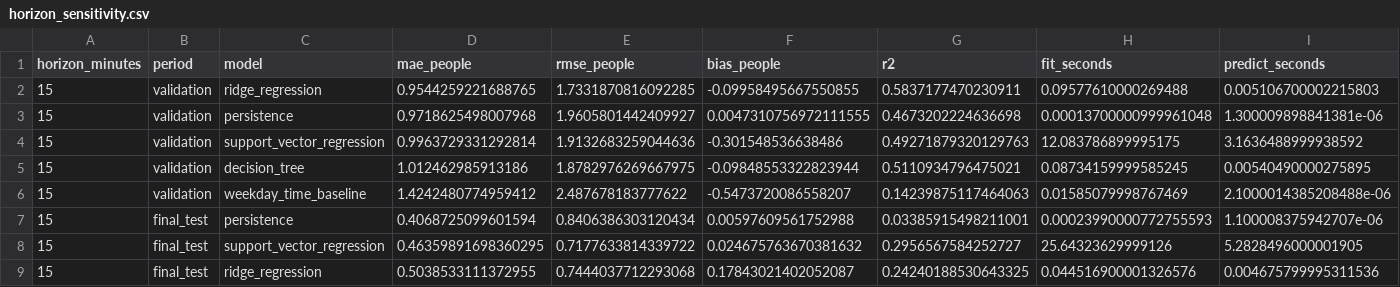
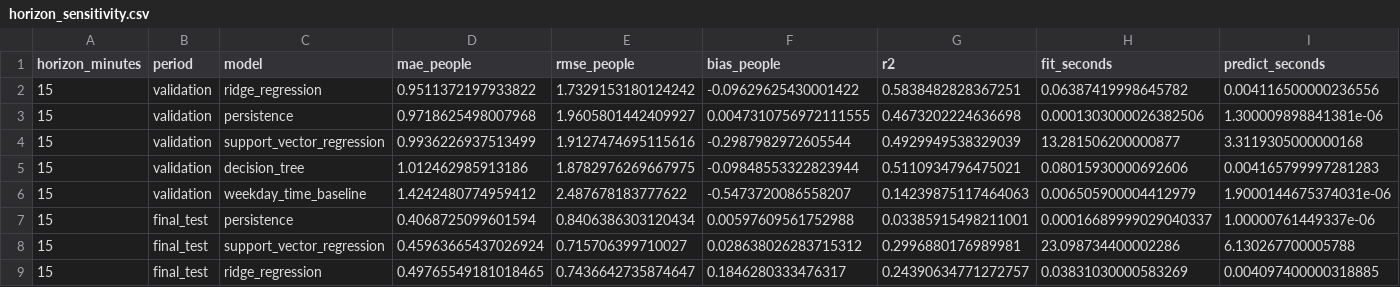
Before and after one commit to elvisabrahammathew/MONASH_SMART_INFRA, a CSV file: results/horizon_sensitivity.csv, drawn as a sheet; only a part is shown; the diff covers the shown part only; the diff names each change by its address in the sheet, - before the commit and + after, or states it on an @@ line.

```diff
--- a/results/horizon_sensitivity.csv
+++ b/results/horizon_sensitivity.csv
-D2 (mae_people): 0.9544259221688765
+D2 (mae_people): 0.9511372197933822
-E2 (rmse_people): 1.7331870816092285
+E2 (rmse_people): 1.7329153180124242
-F2 (bias_people): -0.09958495667550855
+F2 (bias_people): -0.09629625430001422
-G2 (r2): 0.5837177470230911
+G2 (r2): 0.5838482828367251
-H2 (fit_seconds): 0.09577610000269488
+H2 (fit_seconds): 0.06387419998645782
-I2 (predict_seconds): 0.005106700002215803
+I2 (predict_seconds): 0.004116500000236556
-H3 (fit_seconds): 0.00013700000999961048
+H3 (fit_seconds): 0.0001303000026382506
-D4 (mae_people): 0.9963729331292814
+D4 (mae_people): 0.9936226937513499
-E4 (rmse_people): 1.9132683259044636
+E4 (rmse_people): 1.9127474695115616
-F4 (bias_people): -0.301548536638486
+F4 (bias_people): -0.2987982972605544
-G4 (r2): 0.49271879320129763
+G4 (r2): 0.4929949538329039
-H4 (fit_seconds): 12.083786899995175
+H4 (fit_seconds): 13.281506200000877
-I4 (predict_seconds): 3.1636488999938592
+I4 (predict_seconds): 3.3119305000000168
-H5 (fit_seconds): 0.08734159999585245
+H5 (fit_seconds): 0.08015930000692606
-I5 (predict_seconds): 0.00540490000275895
+I5 (predict_seconds): 0.004165799997281283
-H6 (fit_seconds): 0.01585079998767469
+H6 (fit_seconds): 0.006505900004412979
-I6 (predict_seconds): 2.1000014385208488e-06
+I6 (predict_seconds): 1.9000144675374031e-06
-H7 (fit_seconds): 0.00023990000772755593
+H7 (fit_seconds): 0.00016689999029040337
-I7 (predict_seconds): 1.100008375942707e-06
+I7 (predict_seconds): 1.00000761449337e-06
-D8 (mae_people): 0.46359891698360295
+D8 (mae_people): 0.45963665437026924
-E8 (rmse_people): 0.7177633814339722
+E8 (rmse_people): 0.715706399710027
-F8 (bias_people): 0.024675763670381632
+F8 (bias_people): 0.028638026283715312
-G8 (r2): 0.2956567584252727
+G8 (r2): 0.2996880176989981
-H8 (fit_seconds): 25.64323629999126
+H8 (fit_seconds): 23.098734400002286
-I8 (predict_seconds): 5.2828496000001905
+I8 (predict_seconds): 6.130267700005788
-D9 (mae_people): 0.5038533111372955
+D9 (mae_people): 0.49765549181018465
-E9 (rmse_people): 0.7444037712293068
+E9 (rmse_people): 0.7436642735874647
-F9 (bias_people): 0.17843021402052087
+F9 (bias_people): 0.1846280333476317
-G9 (r2): 0.24240188530643325
+G9 (r2): 0.24390634771272757
-H9 (fit_seconds): 0.044516900001326576
+H9 (fit_seconds): 0.03831030000583269
-I9 (predict_seconds): 0.004675799995311536
+I9 (predict_seconds): 0.004097400000318885
```
Also changed, not shown: 76 edited cells elsewhere in this file, 14 other files.
